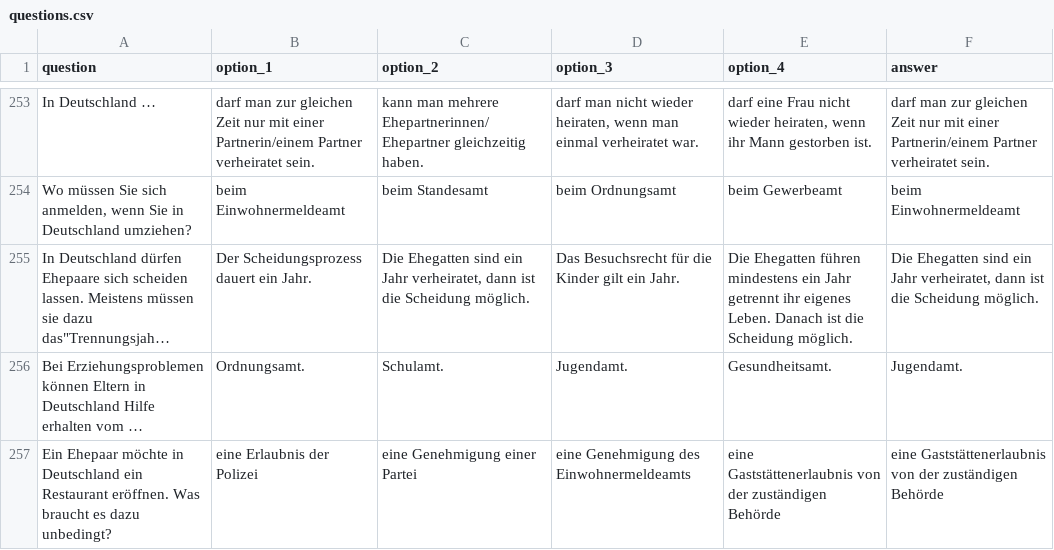
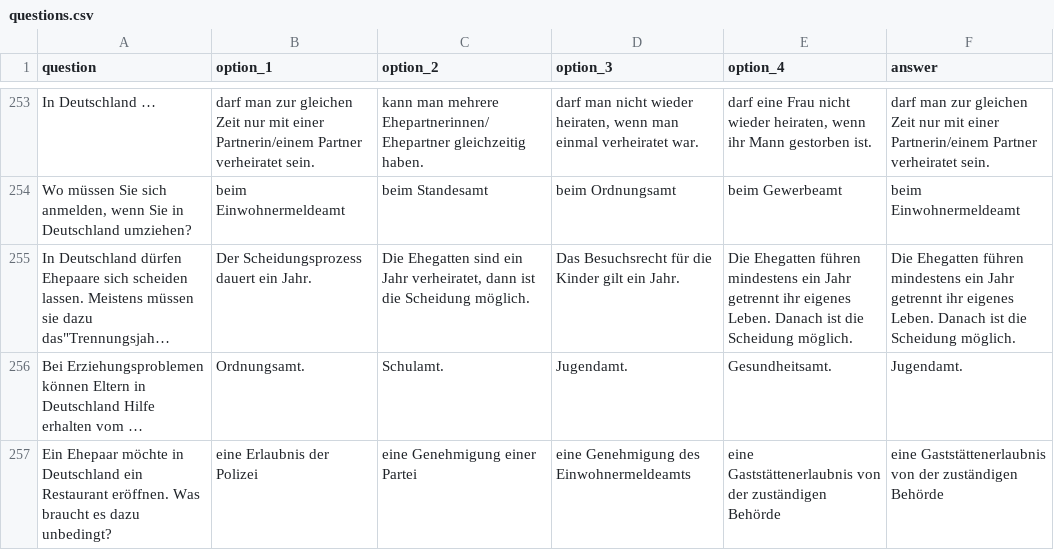
Before and after one commit to mokhin/leben-in-deutschland-test, a CSV file: questions.csv, drawn as a sheet; only a part is shown, gaps mark what is left out; long unchanged cells end in …; the diff names each change by its address in the sheet, - before the commit and + after, or states it on an @@ line.

Commit message:
Fix answer to question 254

```diff
--- a/questions.csv
+++ b/questions.csv
-F255 (answer): Die Ehegatten sind ein Jahr verheiratet, dann ist die…
+F255 (answer): Die Ehegatten führen mindestens ein Jahr getrennt ihr eigenes Leben. Danach ist die…
```
